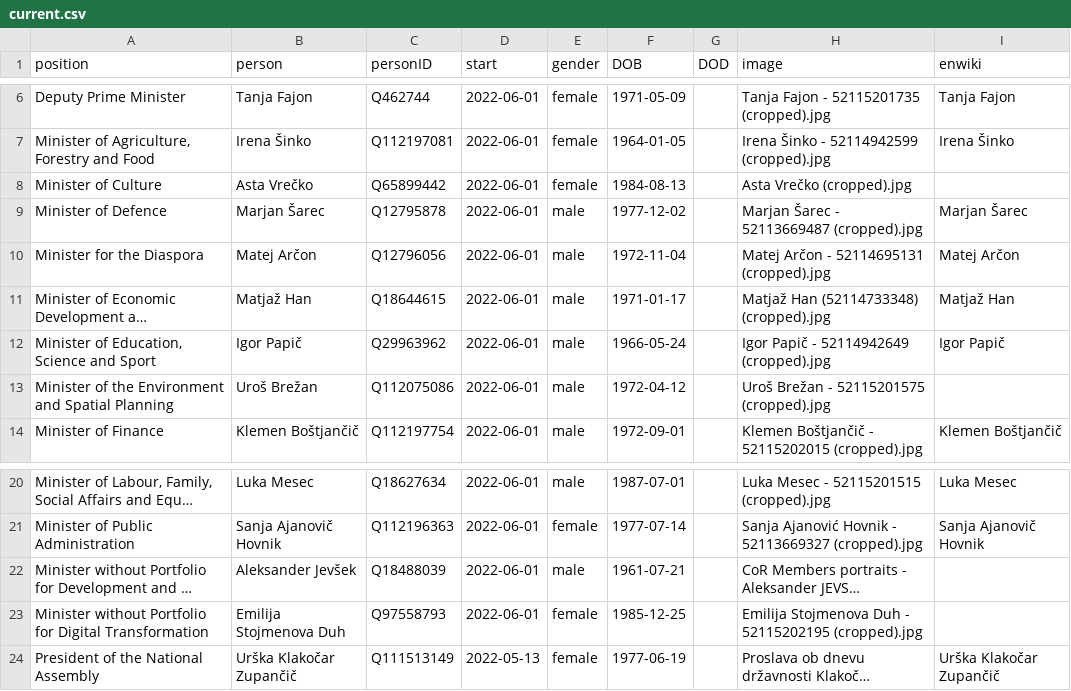
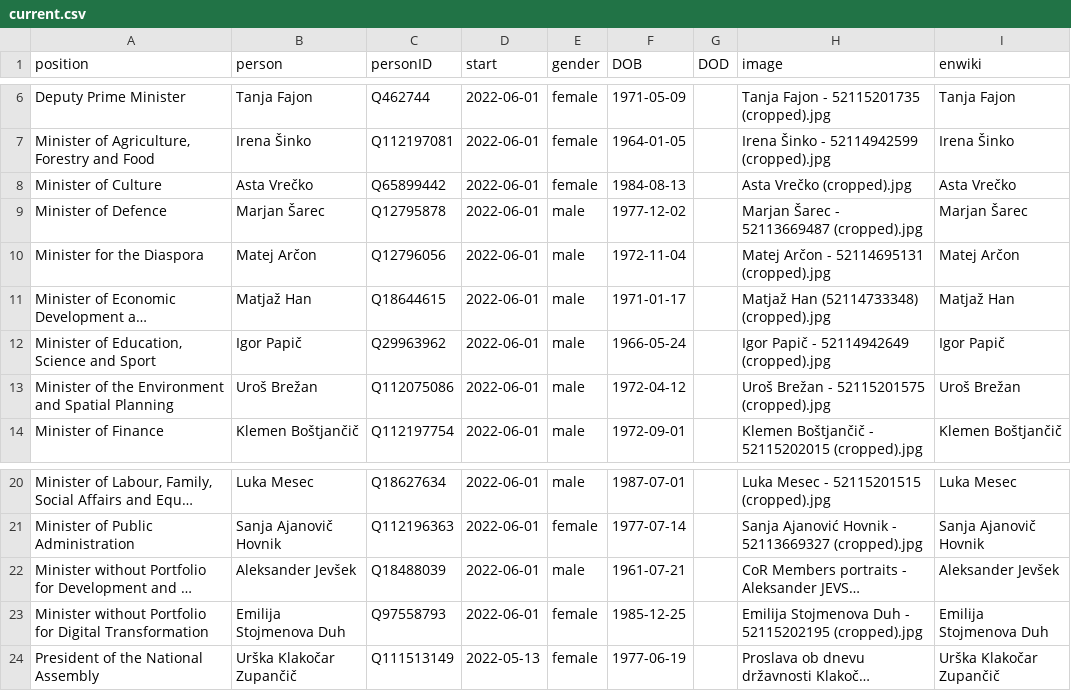
Before and after one commit to every-politician-scrapers/slovenia-cabinet, a CSV file: html/current.csv, drawn as a sheet; only a part is shown, gaps mark what is left out; long unchanged cells end in …; the diff names each change by its address in the sheet, - before the commit and + after, or states it on an @@ line.

```diff
--- a/html/current.csv
+++ b/html/current.csv
-I8 (enwiki): (empty)
+I8 (enwiki): Asta Vrečko
-I13 (enwiki): (empty)
+I13 (enwiki): Uroš Brežan
-I22 (enwiki): (empty)
+I22 (enwiki): Aleksander Jevšek
-I23 (enwiki): (empty)
+I23 (enwiki): Emilija Stojmenova Duh
```
Also changed, not shown: html/holders21.csv, html/legislators.csv.
